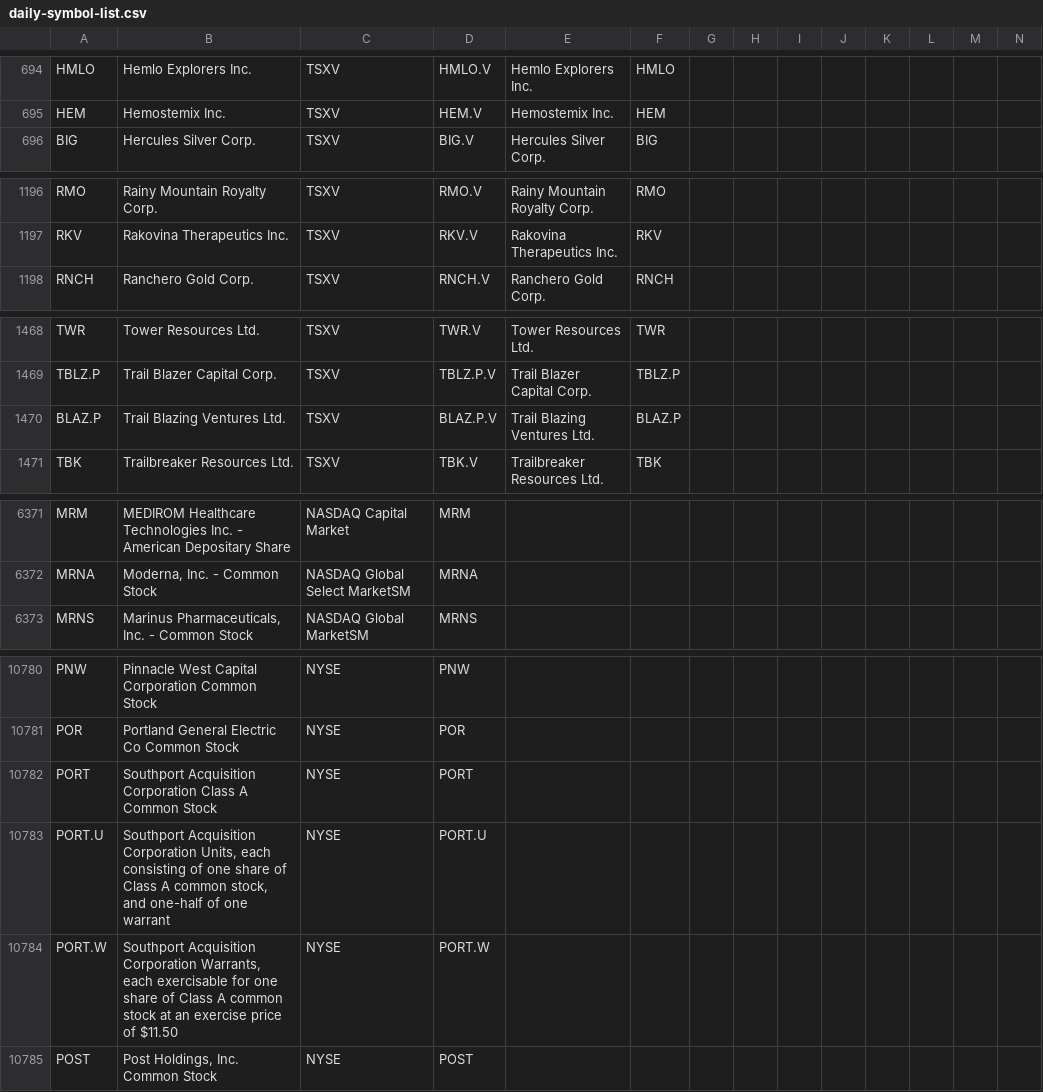
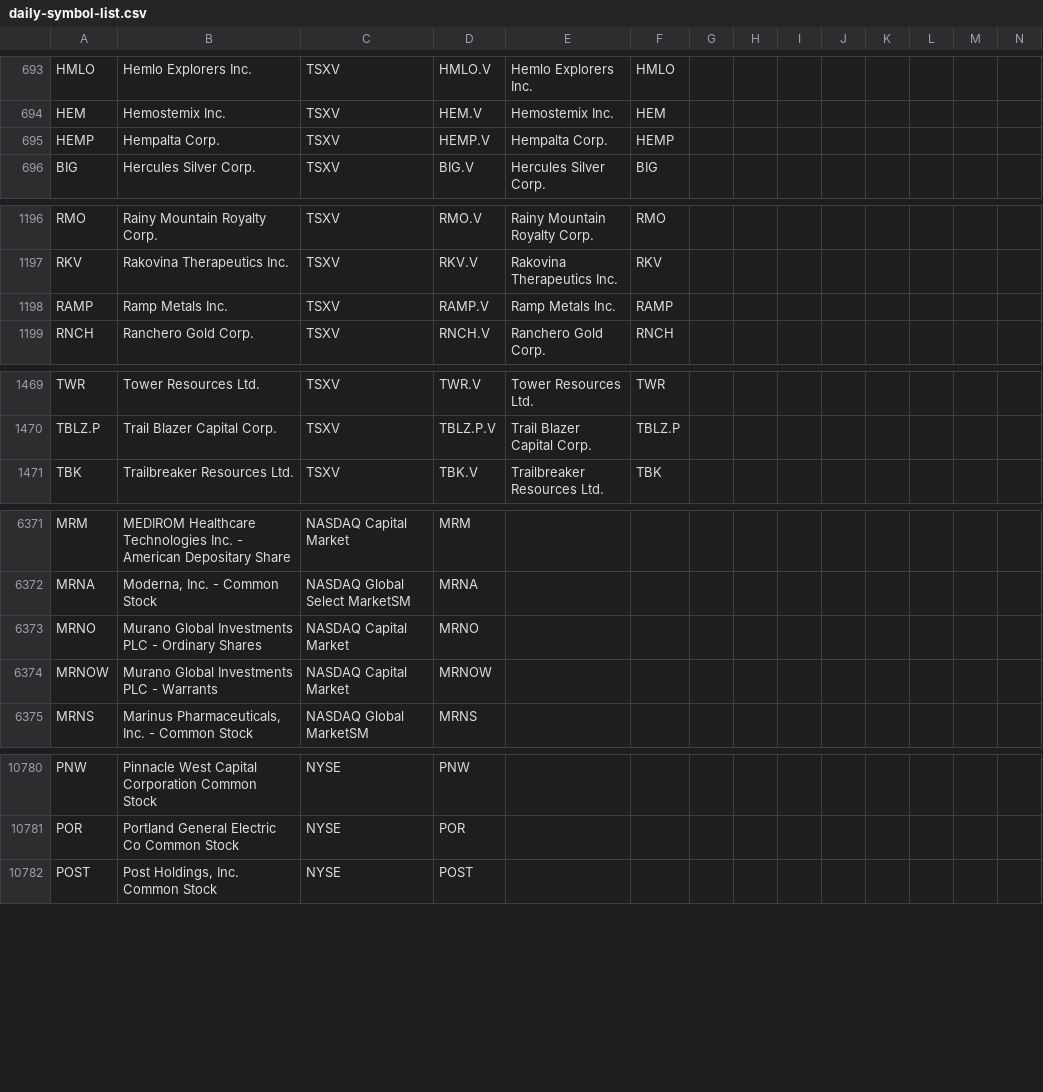
Before and after one commit to jonfriesen/symbol-list, a CSV file: web/static/data/daily-symbol-list.csv, drawn as a sheet; only a part is shown, gaps mark what is left out; removed rows and columns are numbered as before the commit, all else as after; rows hold the shown columns only; the diff covers the shown part only; the diff names each change by its address in the sheet, - before the commit and + after, or states it on an @@ line.

```diff
--- a/web/static/data/daily-symbol-list.csv
+++ b/web/static/data/daily-symbol-list.csv
+row 695: HEMP | Hempalta Corp. | TSXV | HEMP.V | Hempalta Corp. | HEMP
+row 1198: RAMP | Ramp Metals Inc. | TSXV | RAMP.V | Ramp Metals Inc. | RAMP
-row 1470: BLAZ.P | Trail Blazing Ventures Ltd. | TSXV | BLAZ.P.V | Trail Blazing Ventures Ltd. | BLAZ.P
+row 6373: MRNO | Murano Global Investments PLC - Ordinary Shares | NASDAQ Capital Market | MRNO
+row 6374: MRNOW | Murano Global Investments PLC - Warrants | NASDAQ Capital Market | MRNOW
-row 10782: PORT | Southport Acquisition Corporation Class A Common Stock | NYSE | PORT
-row 10783: PORT.U | Southport Acquisition Corporation Units, each consisting of one share of Class A common stock, and one-half of one warrant | NYSE | PORT.U
-row 10784: PORT.W | Southport Acquisition Corporation Warrants, each exercisable for one share of Class A common stock at an exercise price of $11.50 | NYSE | PORT.W
```
Also changed, not shown: 6 added rows, 9 removed rows and 18 edited cells elsewhere in this file, web/static/data/daily-crypto-symbol-list.csv, 5 other files.
